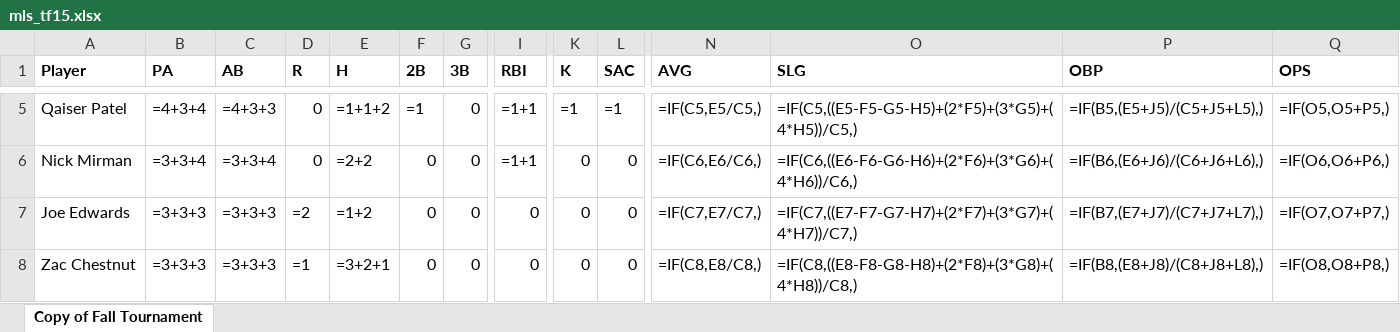
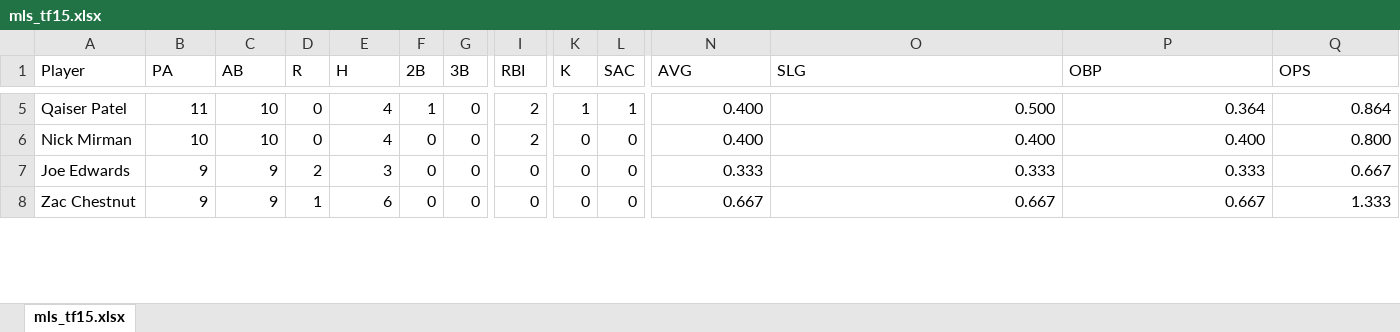
Before and after one commit to Amorymeltzer/mls, an Excel workbook: archive/mls_tf15.xlsx, sheet mls_tf15.xlsx, drawn as a sheet; only a part is shown, gaps mark what is left out; values as stored, in another font and other column widths than the file's, no borders; formulas are shown in place of their values; charts and pictures not drawn; the diff covers the shown part only; the diff names each change by its address in the sheet, - before the commit and + after, or states it on an @@ line.

```diff
--- a/archive/mls_tf15.xlsx (sheet mls_tf15.xlsx)
+++ b/archive/mls_tf15.xlsx (sheet mls_tf15.xlsx)
-sheet tab: Copy of Fall Tournament
+sheet tab: mls_tf15.xlsx
-A1:L1 bold: on
+A1:L1 bold: off
-N1:Q1 bold: on
+N1:Q1 bold: off
-B5 (PA): =4+3+4
+B5 (PA): 11
-C5 (AB): =4+3+3
+C5 (AB): 10
-E5 (H): =1+1+2
+E5 (H): 4
-F5 (2B): =1
+F5 (2B): 1
-I5:I6 (RBI): =1+1
+I5:I6 (RBI): 2
-K5 (K): =1
+K5 (K): 1
-L5 (SAC): =1
+L5 (SAC): 1
-N5 (AVG): =IF(C5,E5/C5,)
+N5 (AVG): 0.400
-O5 (SLG): =IF(C5,((E5-F5-G5-H5)+(2*F5)+(3*G5)+(4*H5))/C5,)
+O5 (SLG): 0.500
-P5 (OBP): =IF(B5,(E5+J5)/(C5+J5+L5),)
+P5 (OBP): 0.364
-Q5 (OPS): =IF(O5,O5+P5,)
+Q5 (OPS): 0.864
-B6 (PA): =3+3+4
+B6 (PA): 10
-C6 (AB): =3+3+4
+C6 (AB): 10
-E6 (H): =2+2
+E6 (H): 4
-N6 (AVG): =IF(C6,E6/C6,)
+N6 (AVG): 0.400
-O6 (SLG): =IF(C6,((E6-F6-G6-H6)+(2*F6)+(3*G6)+(4*H6))/C6,)
+O6 (SLG): 0.400
-P6 (OBP): =IF(B6,(E6+J6)/(C6+J6+L6),)
+P6 (OBP): 0.400
-Q6 (OPS): =IF(O6,O6+P6,)
+Q6 (OPS): 0.800
-B7:B8 (PA): =3+3+3
+B7:B8 (PA): 9
-C7:C8 (AB): =3+3+3
+C7:C8 (AB): 9
-D7 (R): =2
+D7 (R): 2
-E7 (H): =1+2
+E7 (H): 3
-N7 (AVG): =IF(C7,E7/C7,)
+N7 (AVG): 0.333
-O7 (SLG): =IF(C7,((E7-F7-G7-H7)+(2*F7)+(3*G7)+(4*H7))/C7,)
+O7 (SLG): 0.333
-P7 (OBP): =IF(B7,(E7+J7)/(C7+J7+L7),)
+P7 (OBP): 0.333
-Q7 (OPS): =IF(O7,O7+P7,)
+Q7 (OPS): 0.667
-D8 (R): =1
+D8 (R): 1
-E8 (H): =3+2+1
+E8 (H): 6
-N8 (AVG): =IF(C8,E8/C8,)
+N8 (AVG): 0.667
-O8 (SLG): =IF(C8,((E8-F8-G8-H8)+(2*F8)+(3*G8)+(4*H8))/C8,)
+O8 (SLG): 0.667
-P8 (OBP): =IF(B8,(E8+J8)/(C8+J8+L8),)
+P8 (OBP): 0.667
-Q8 (OPS): =IF(O8,O8+P8,)
+Q8 (OPS): 1.333
```
Also changed, not shown: 84 edited cells and cell formats elsewhere in this sheet, charts or pictures, mls_f15.xlsx, 1 other file.
